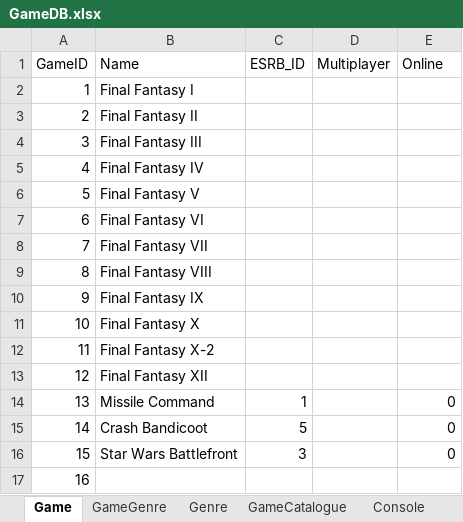
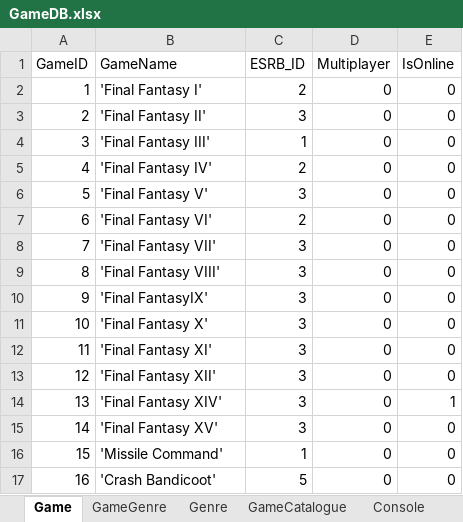
Before and after one commit to coleminer399/3550GroupAssignment1, an Excel workbook: GameDB.xlsx, sheet Game, drawn as a sheet; only a part is shown; values as stored, in another font and other column widths than the file's, no borders; the diff covers the shown part only; the diff names each change by its address in the sheet, - before the commit and + after, or states it on an @@ line.

Commit message:
Games page in xls updated to reflect .sql

```diff
--- a/GameDB.xlsx (sheet Game)
+++ b/GameDB.xlsx (sheet Game)
-B1: Name
+B1: GameName
-E1: Online
+E1: IsOnline
-B2 (GameName): Final Fantasy I
+B2 (GameName): 'Final Fantasy I'
-C2 (ESRB_ID): (empty)
+C2 (ESRB_ID): 2
-D2:D17 (Multiplayer): (empty)
+D2:D17 (Multiplayer): 0
-E2:E13 (IsOnline): (empty)
+E2:E13 (IsOnline): 0
-B3 (GameName): Final Fantasy II
+B3 (GameName): 'Final Fantasy II'
-C3 (ESRB_ID): (empty)
+C3 (ESRB_ID): 3
-B4 (GameName): Final Fantasy III
+B4 (GameName): 'Final Fantasy III'
-C4 (ESRB_ID): (empty)
+C4 (ESRB_ID): 1
-B5 (GameName): Final Fantasy IV
+B5 (GameName): 'Final Fantasy IV'
-C5 (ESRB_ID): (empty)
+C5 (ESRB_ID): 2
-B6 (GameName): Final Fantasy V
+B6 (GameName): 'Final Fantasy V'
-C6 (ESRB_ID): (empty)
+C6 (ESRB_ID): 3
-B7 (GameName): Final Fantasy VI
+B7 (GameName): 'Final Fantasy VI'
-C7 (ESRB_ID): (empty)
+C7 (ESRB_ID): 2
-B8 (GameName): Final Fantasy VII
+B8 (GameName): 'Final Fantasy VII'
-C8:C13 (ESRB_ID): (empty)
+C8:C13 (ESRB_ID): 3
-B9 (GameName): Final Fantasy VIII
+B9 (GameName): 'Final Fantasy VIII'
-B10 (GameName): Final Fantasy IX
+B10 (GameName): 'Final FantasyIX'
-B11 (GameName): Final Fantasy X
+B11 (GameName): 'Final Fantasy X'
-B12 (GameName): Final Fantasy X-2
+B12 (GameName): 'Final Fantasy XI'
-B13 (GameName): Final Fantasy XII
+B13 (GameName): 'Final Fantasy XII'
-B14 (GameName): Missile Command
+B14 (GameName): 'Final Fantasy XIV'
-C14 (ESRB_ID): 1
+C14 (ESRB_ID): 3
-E14 (IsOnline): 0
+E14 (IsOnline): 1
-B15 (GameName): Crash Bandicoot
+B15 (GameName): 'Final Fantasy XV'
-C15 (ESRB_ID): 5
+C15 (ESRB_ID): 3
-B16 (GameName): Star Wars Battlefront
+B16 (GameName): 'Missile Command'
-C16 (ESRB_ID): 3
+C16 (ESRB_ID): 1
-B17 (GameName): (empty)
+B17 (GameName): 'Crash Bandicoot'
-C17 (ESRB_ID): (empty)
+C17 (ESRB_ID): 5
-E17 (IsOnline): (empty)
+E17 (IsOnline): 0
```
Also changed, not shown: 127 edited cells elsewhere in this sheet, 1 other file.
